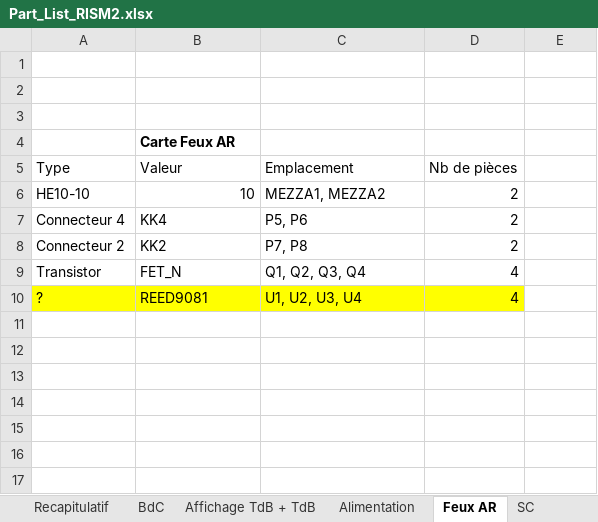
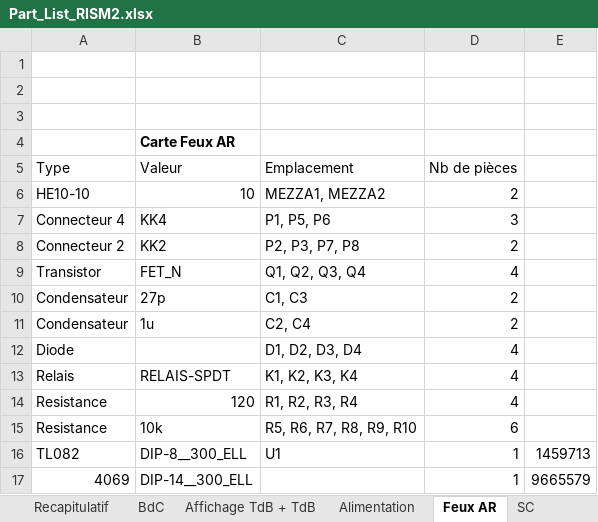
Before and after one commit to EPSA-Legacy/RISM, an Excel workbook: KiCad/2012_HypnoZ/Part_List_RISM2.xlsx, sheet Feux AR, drawn as a sheet; values as stored, in another font and other column widths than the file's, no borders; removed rows and columns are numbered as before the commit, all else as after; the diff names each change by its address in the sheet, - before the commit and + after, or states it on an @@ line.

```diff
--- a/KiCad/2012_HypnoZ/Part_List_RISM2.xlsx (sheet Feux AR)
+++ b/KiCad/2012_HypnoZ/Part_List_RISM2.xlsx (sheet Feux AR)
-C7 (Emplacement): P5, P6
+C7 (Emplacement): P1, P5, P6
-D7 (Nb de pièces): 2
+D7 (Nb de pièces): 3
-C8 (Emplacement): P7, P8
+C8 (Emplacement): P2, P3, P7, P8
-row 10: ? | REED9081 | U1, U2, U3, U4 | 4
+row 10: Condensateur | 27p | C1, C3 | 2
+row 11: Condensateur | 1u | C2, C4 | 2
+row 12: Diode |  | D1, D2, D3, D4 | 4
+row 13: Relais | RELAIS-SPDT | K1, K2, K3, K4 | 4
+row 14: Resistance | 120 | R1, R2, R3, R4 | 4
+row 15: Resistance | 10k | R5, R6, R7, R8, R9, R10 | 6
+row 16: TL082 | DIP-8__300_ELL | U1 | 1 | 1459713
+row 17: 4069 | DIP-14__300_ELL |  | 1 | 9665579
```
Also changed, not shown: sheet SC, sheet Alimentation, sheet Vitesse-Feux AV, sheet Affichage TdB + TdB.
